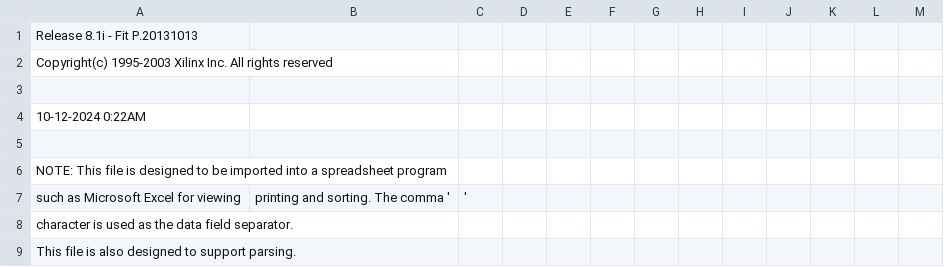
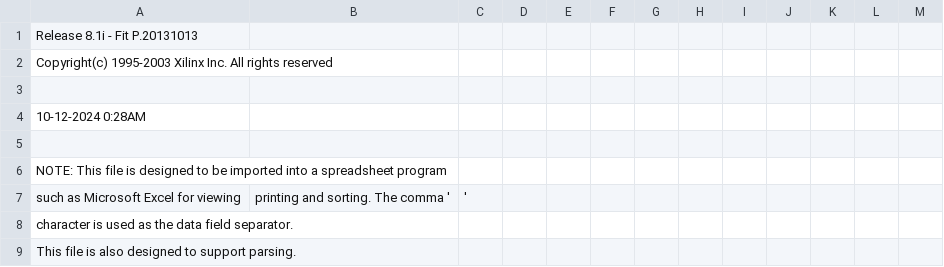
Before and after one commit to garrettsworkshop/WarpSE, a CSV file: cpld/XC95144XL/WarpSE_pad.csv, drawn as a sheet; only a part is shown.

```diff
--- a/cpld/XC95144XL/WarpSE_pad.csv
+++ b/cpld/XC95144XL/WarpSE_pad.csv
@@ -3,3 +3,3 @@ Copyright(c) 1995-2003 Xilinx Inc. All rights reserved
 
-10-12-2024  0:22AM
+10-12-2024  0:28AM
 
```
Also changed, not shown: 42 other files.
